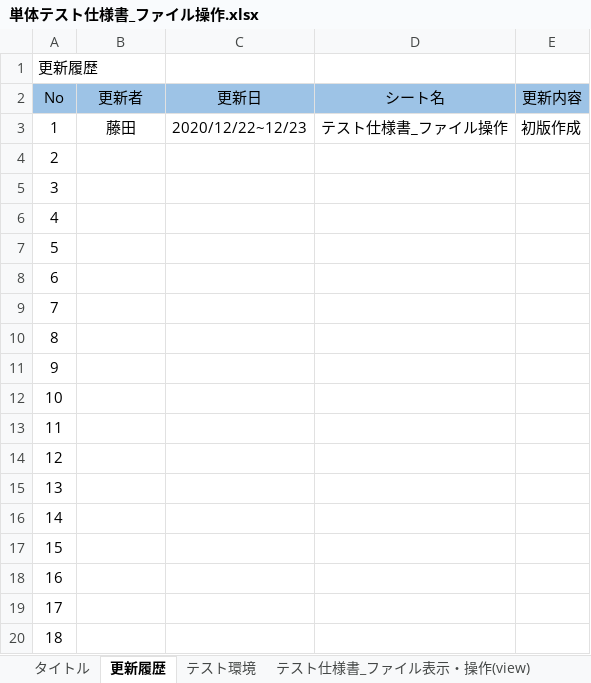
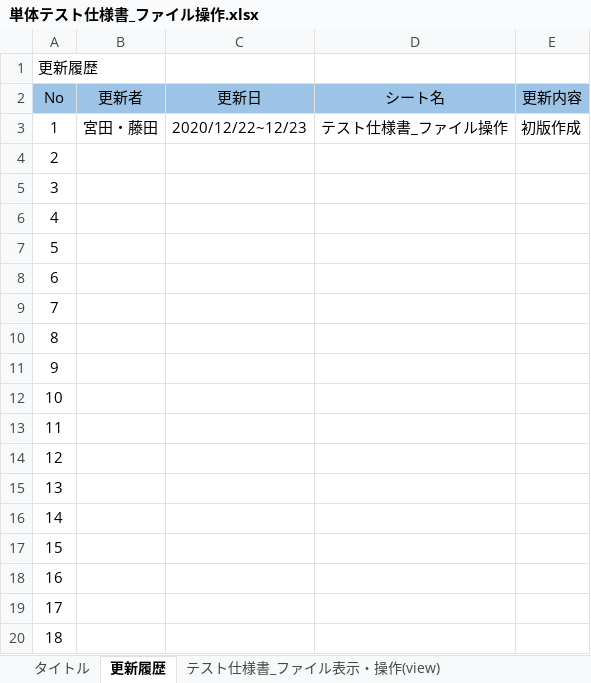
Before and after one commit to hirane/spring-project, an Excel workbook: 05_PT/単体テスト仕様書_ファイル操作.xlsx, sheet 更新履歴, drawn as a sheet; values as stored, in another font and other column widths than the file's, no borders; the diff names each change by its address in the sheet, - before the commit and + after, or states it on an @@ line.

```diff
--- a/05_PT/単体テスト仕様書_ファイル操作.xlsx (sheet 更新履歴)
+++ b/05_PT/単体テスト仕様書_ファイル操作.xlsx (sheet 更新履歴)
-sheet tab: テスト環境
-B3 (更新者): 藤田
+B3 (更新者): 宮田・藤田
```
Also changed, not shown: sheet テスト仕様書_ファイル表示・操作(view), other sheet tabs.
